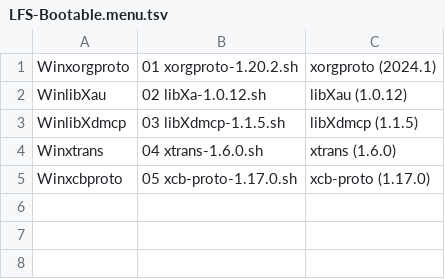
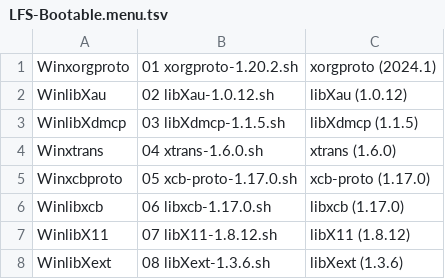
Before and after one commit to wakirk/Personal-lfs-iigs-install, a TSV file: 1.08-X-WindowsSystem/LFS-Bootable.menu.tsv, drawn as a sheet.

```diff
--- a/1.08-X-WindowsSystem/LFS-Bootable.menu.tsv
+++ b/1.08-X-WindowsSystem/LFS-Bootable.menu.tsv
@@ -1,3 +1,3 @@
 Winxorgproto	01 xorgproto-1.20.2.sh	xorgproto (2024.1)
-WinlibXau	02 libXa-1.0.12.sh	libXau (1.0.12)
+WinlibXau	02 libXau-1.0.12.sh	libXau (1.0.12)
 WinlibXdmcp	03 libXdmcp-1.1.5.sh	libXdmcp (1.1.5)
@@ -5 +5,4 @@ Winxtrans	04 xtrans-1.6.0.sh	xtrans (1.6.0)
 Winxcbproto	05 xcb-proto-1.17.0.sh	xcb-proto (1.17.0)
+Winlibxcb	06 libxcb-1.17.0.sh	libxcb (1.17.0)
+WinlibX11	07 libX11-1.8.12.sh	libX11 (1.8.12)
+WinlibXext	08 libXext-1.3.6.sh	libXext (1.3.6)
```
Also changed, not shown: 11 other files.
